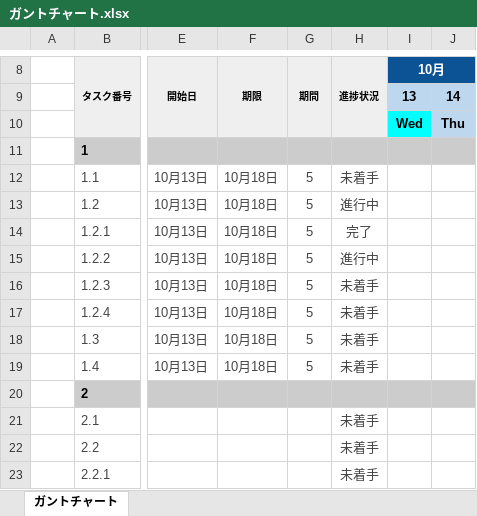
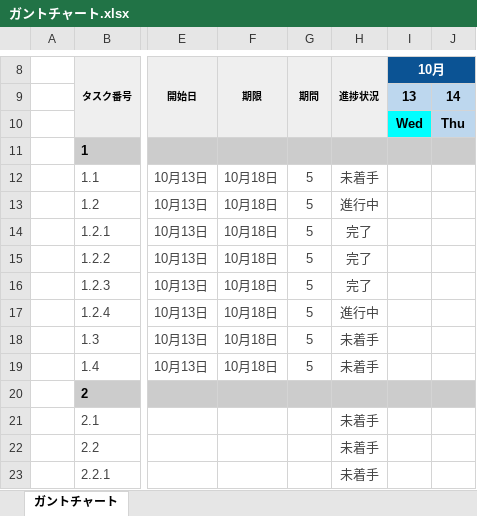
Before and after one commit to 1f101802780/MensNotion, an Excel workbook: ガントチャート.xlsx, sheet ガントチャート, drawn as a sheet; only a part is shown, gaps mark what is left out; values as stored, in another font and other column widths than the file's, no borders; charts and pictures and conditional formats not drawn; the diff names each change by its address in the sheet, - before the commit and + after, or states it on an @@ line.

Commit message:
ガントチャート

```diff
--- a/ガントチャート.xlsx (sheet ガントチャート)
+++ b/ガントチャート.xlsx (sheet ガントチャート)
-H15 (進捗状況): 進行中
+H15 (進捗状況): 完了
-H16 (進捗状況): 未着手
+H16 (進捗状況): 完了
-H17 (進捗状況): 未着手
+H17 (進捗状況): 進行中
```
Also changed, not shown: charts or pictures, 1 other file.
